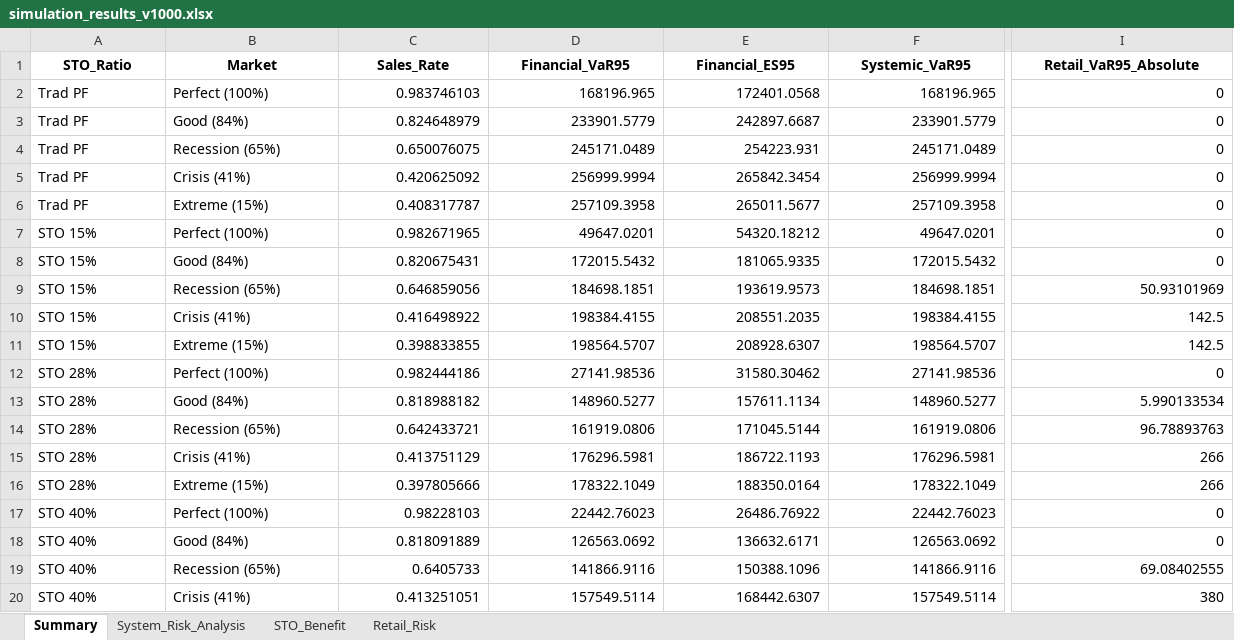
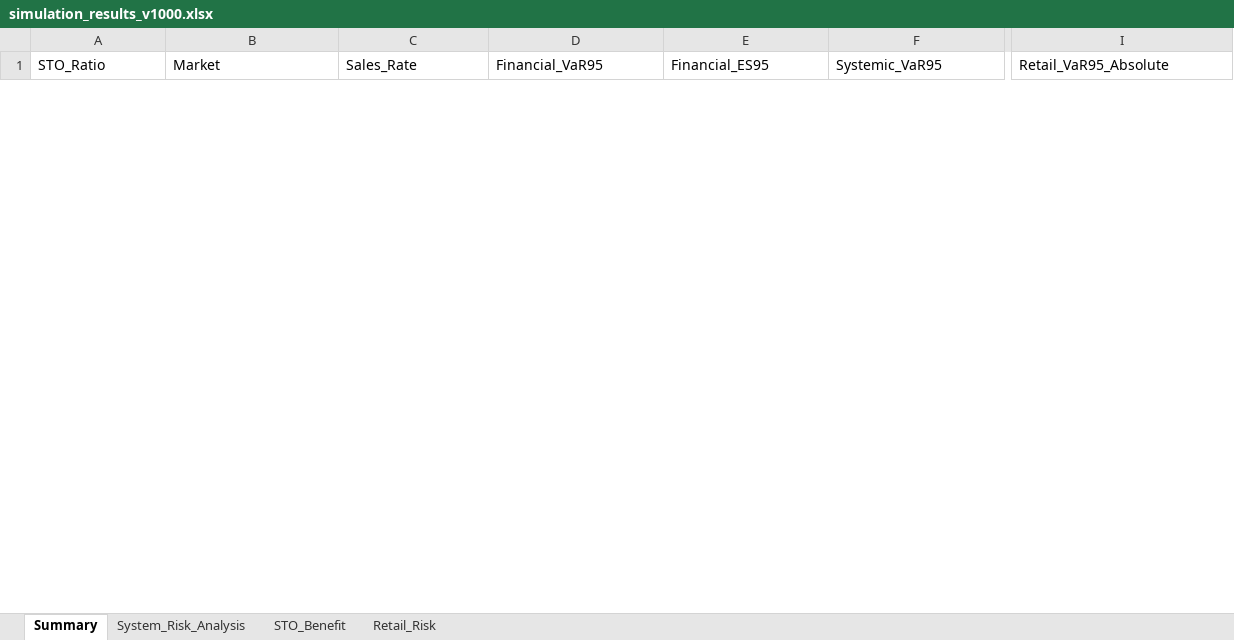
Before and after one commit to neulbokim/insightping, an Excel workbook: js_simulation/simulation_results_v1000.xlsx, sheet Summary, drawn as a sheet; only a part is shown, gaps mark what is left out; values as stored, in another font and other column widths than the file's, no borders; removed rows and columns are numbered as before the commit, all else as after; rows hold the shown columns only; the diff covers the shown part only; the diff names each change by its address in the sheet, - before the commit and + after, or states it on an @@ line.

```diff
--- a/js_simulation/simulation_results_v1000.xlsx (sheet Summary)
+++ b/js_simulation/simulation_results_v1000.xlsx (sheet Summary)
@@ A1:I1 bold: on → off, alignment: center → left @@
-row 2: Trad PF | Perfect (100%) | 0.983746103 | 168196.965 | 172401.0568 | 168196.965 | 0
-row 3: Trad PF | Good (84%) | 0.824648979 | 233901.5779 | 242897.6687 | 233901.5779 | 0
-row 4: Trad PF | Recession (65%) | 0.650076075 | 245171.0489 | 254223.931 | 245171.0489 | 0
-row 5: Trad PF | Crisis (41%) | 0.420625092 | 256999.9994 | 265842.3454 | 256999.9994 | 0
-row 6: Trad PF | Extreme (15%) | 0.408317787 | 257109.3958 | 265011.5677 | 257109.3958 | 0
-row 7: STO 15% | Perfect (100%) | 0.982671965 | 49647.0201 | 54320.18212 | 49647.0201 | 0
-row 8: STO 15% | Good (84%) | 0.820675431 | 172015.5432 | 181065.9335 | 172015.5432 | 0
-row 9: STO 15% | Recession (65%) | 0.646859056 | 184698.1851 | 193619.9573 | 184698.1851 | 50.93101969
-row 10: STO 15% | Crisis (41%) | 0.416498922 | 198384.4155 | 208551.2035 | 198384.4155 | 142.5
-row 11: STO 15% | Extreme (15%) | 0.398833855 | 198564.5707 | 208928.6307 | 198564.5707 | 142.5
-row 12: STO 28% | Perfect (100%) | 0.982444186 | 27141.98536 | 31580.30462 | 27141.98536 | 0
-row 13: STO 28% | Good (84%) | 0.818988182 | 148960.5277 | 157611.1134 | 148960.5277 | 5.990133534
-row 14: STO 28% | Recession (65%) | 0.642433721 | 161919.0806 | 171045.5144 | 161919.0806 | 96.78893763
-row 15: STO 28% | Crisis (41%) | 0.413751129 | 176296.5981 | 186722.1193 | 176296.5981 | 266
-row 16: STO 28% | Extreme (15%) | 0.397805666 | 178322.1049 | 188350.0164 | 178322.1049 | 266
-row 17: STO 40% | Perfect (100%) | 0.98228103 | 22442.76023 | 26486.76922 | 22442.76023 | 0
-row 18: STO 40% | Good (84%) | 0.818091889 | 126563.0692 | 136632.6171 | 126563.0692 | 0
-row 19: STO 40% | Recession (65%) | 0.6405733 | 141866.9116 | 150388.1096 | 141866.9116 | 69.08402555
-row 20: STO 40% | Crisis (41%) | 0.413251051 | 157549.5114 | 168442.6307 | 157549.5114 | 380
```
Also changed, not shown: 55 added rows, 1 removed row and cell formats elsewhere in this sheet, sheet System_Risk_Analysis, sheet Retail_Risk, sheet STO_Benefit, 3 other files.
